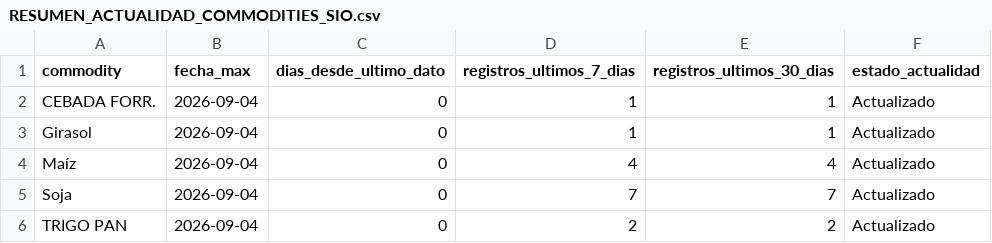
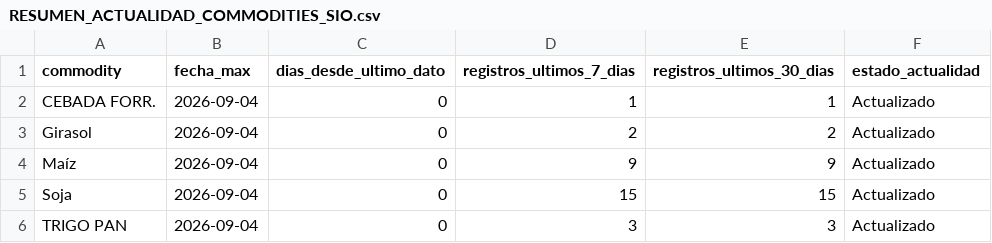
Before and after one commit to deaeconomiactes/Serie-Agricola, a CSV file: data/commodities_sio/reports/RESUMEN_ACTUALIDAD_COMMODITIES_SIO.csv, drawn as a sheet.

```diff
--- a/data/commodities_sio/reports/RESUMEN_ACTUALIDAD_COMMODITIES_SIO.csv
+++ b/data/commodities_sio/reports/RESUMEN_ACTUALIDAD_COMMODITIES_SIO.csv
@@ -2,5 +2,5 @@
 CEBADA FORR.;2026-09-04;0;1;1;Actualizado
-Girasol;2026-09-04;0;1;1;Actualizado
-Maíz;2026-09-04;0;4;4;Actualizado
-Soja;2026-09-04;0;7;7;Actualizado
-TRIGO PAN;2026-09-04;0;2;2;Actualizado
+Girasol;2026-09-04;0;2;2;Actualizado
+Maíz;2026-09-04;0;9;9;Actualizado
+Soja;2026-09-04;0;15;15;Actualizado
+TRIGO PAN;2026-09-04;0;3;3;Actualizado
```
Also changed, not shown: data/commodities_sio/reports/CASOS_PROBLEMATICOS_COMMODITIES_SIO.csv, data/commodities_sio/reports/RESUMEN_COBERTURA_COMMODITIES_SIO.csv, 9 other files.
